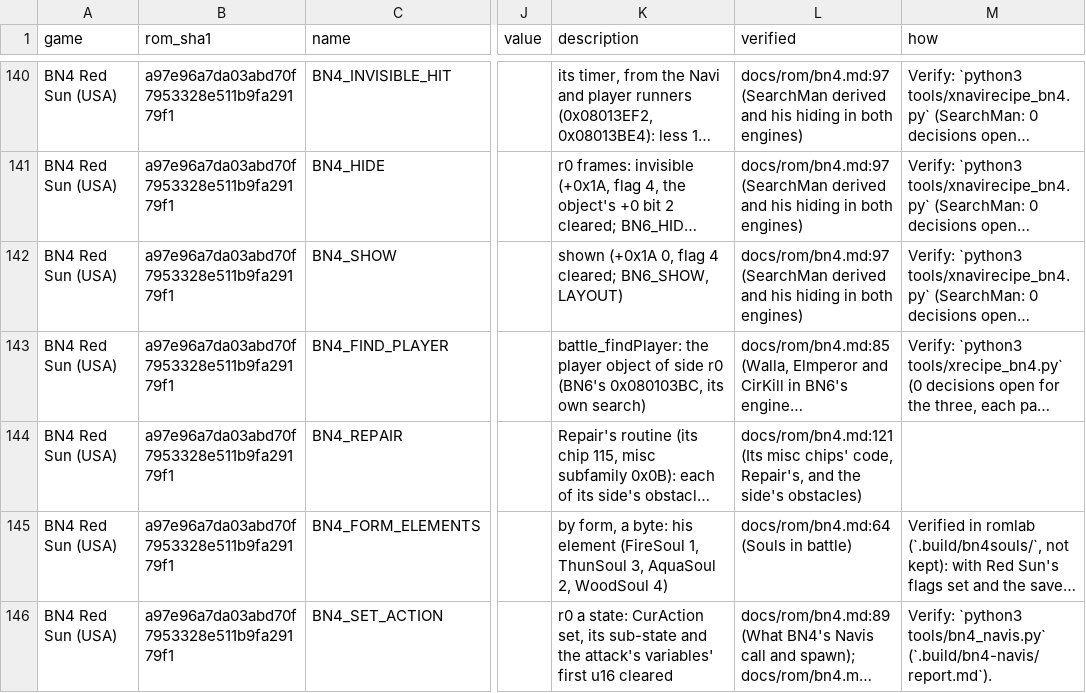
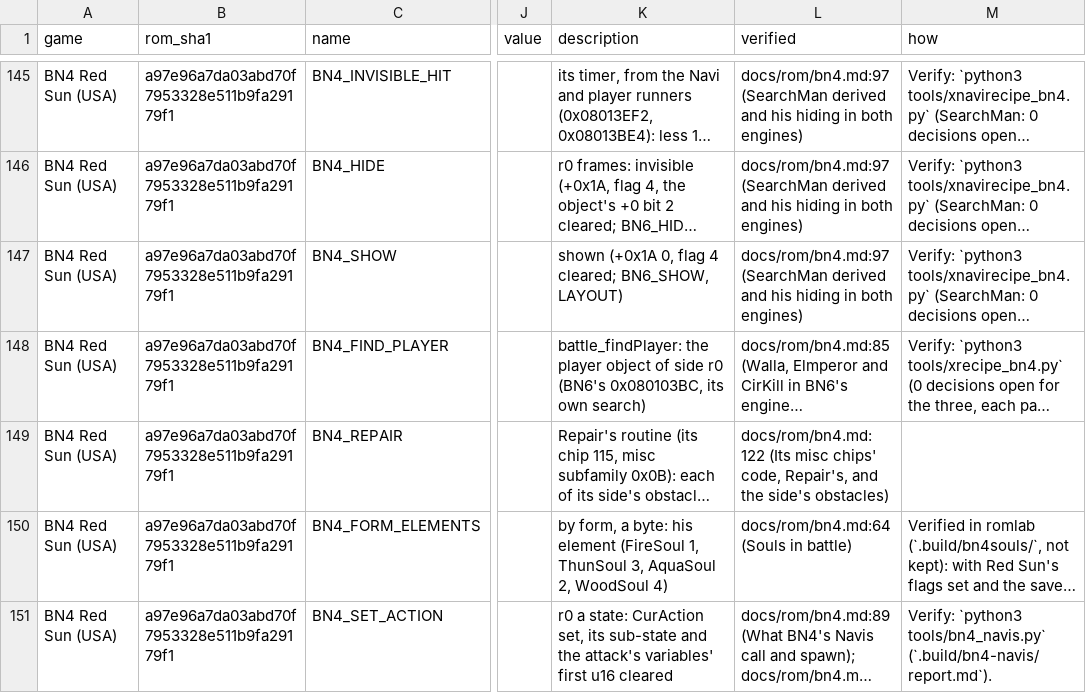
Before and after one commit to saschb2b/Mega-Man-Battle-Network-Cyberworld-Endless, a CSV file: docs/symbols/bn4-red-sun-us.csv, drawn as a sheet; only a part is shown, gaps mark what is left out; long unchanged cells end in …; addresses are those after the commit; the diff covers the shown part only; the diff names each change by its address in the sheet, - before the commit and + after, or states it on an @@ line.

```diff
--- a/docs/symbols/bn4-red-sun-us.csv
+++ b/docs/symbols/bn4-red-sun-us.csv
-L149 (verified): docs/rom/bn4.md:121 (Its misc…
+L149 (verified): docs/rom/bn4.md:122 (Its misc…
```
Also changed, not shown: 11 added rows and 36 edited cells elsewhere in this file, 29 other files.
